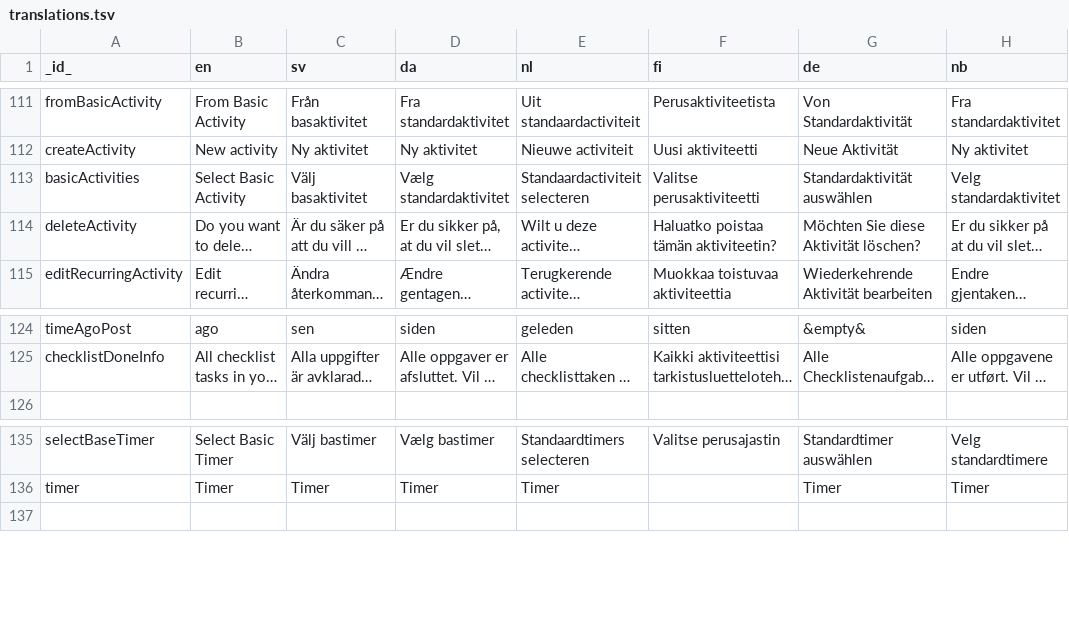
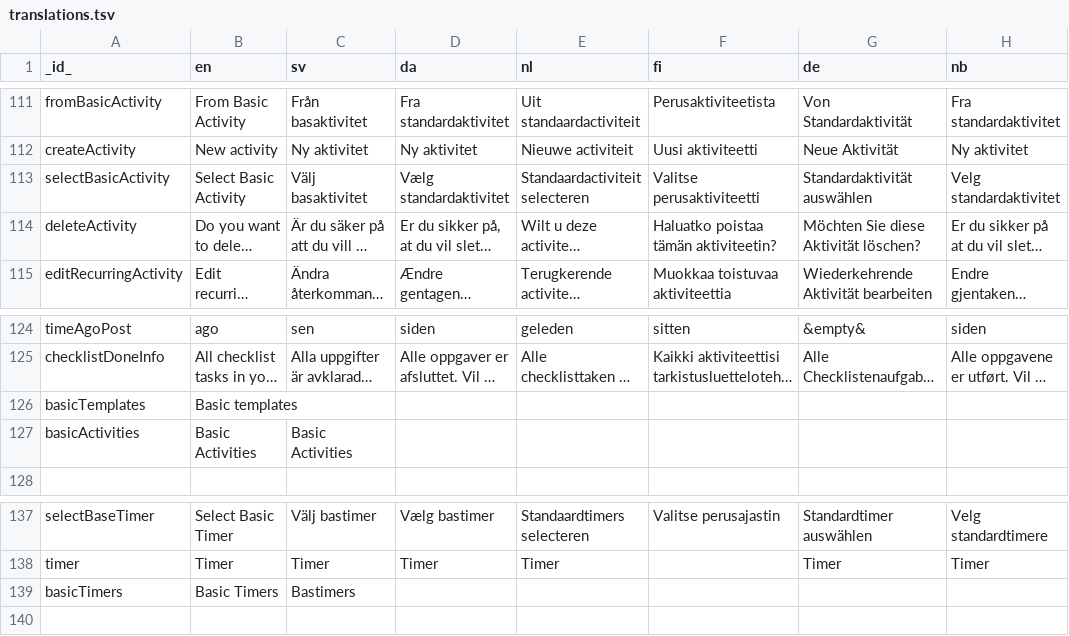
Before and after one commit to abilia/system_settings_editor, a TSV file: lib/i18n/translations.tsv, drawn as a sheet; only a part is shown, gaps mark what is left out; long unchanged cells end in …; the diff names each change by its address in the sheet, - before the commit and + after, or states it on an @@ line.

Commit message:
SGC-1247 basic templates listing and navigation + some very basic testd

```diff
--- a/lib/i18n/translations.tsv
+++ b/lib/i18n/translations.tsv
-A113 (_id_): basicActivities
+A113 (_id_): selectBasicActivity
+row 126: basicTemplates | Basic templates
+row 127: basicActivities | Basic Activities | Basic Activities
+row 139: basicTimers | Basic Timers | Bastimers
```
Also changed, not shown: lib/i18n/translations.missing.tsv, 12 other files.
